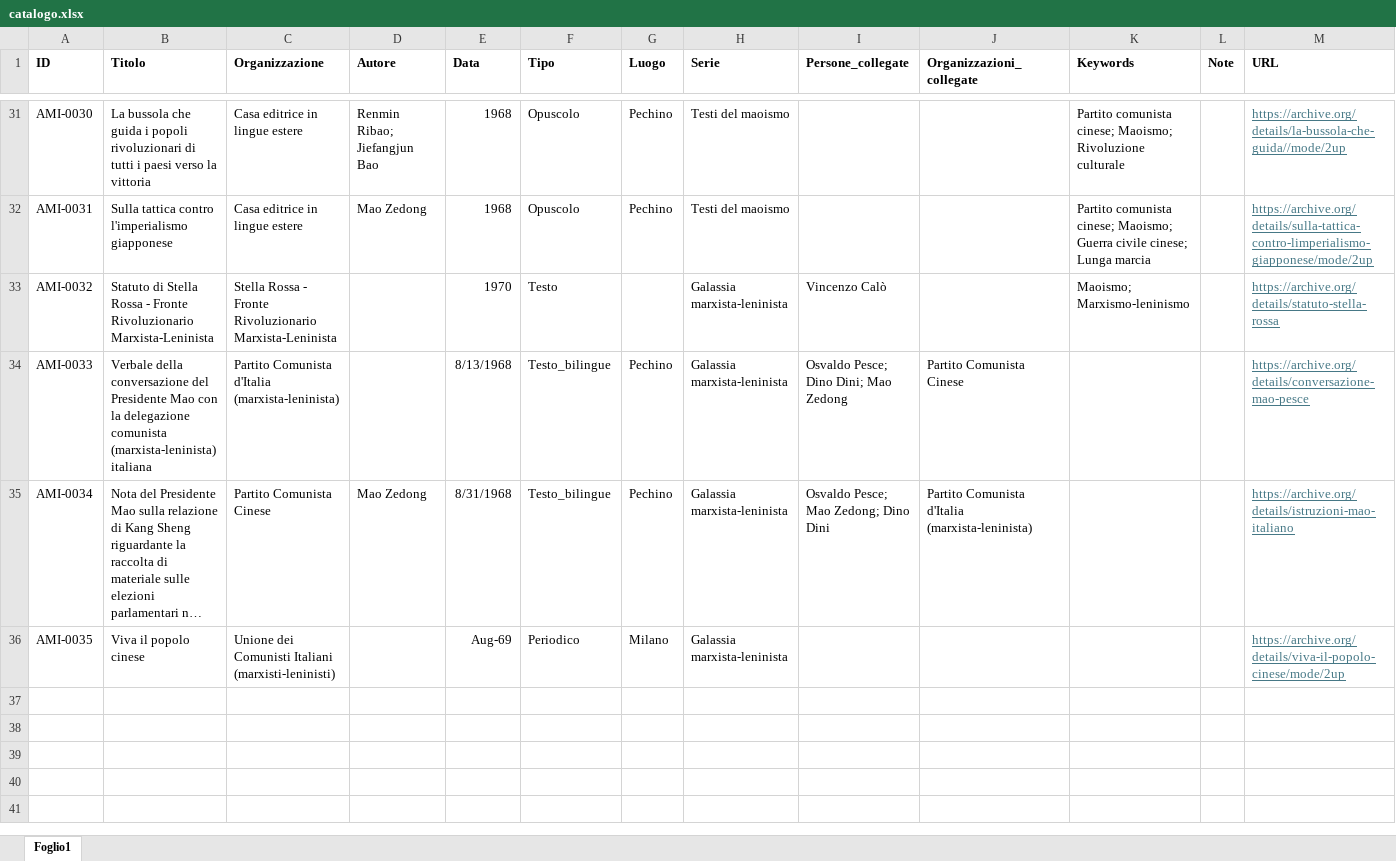
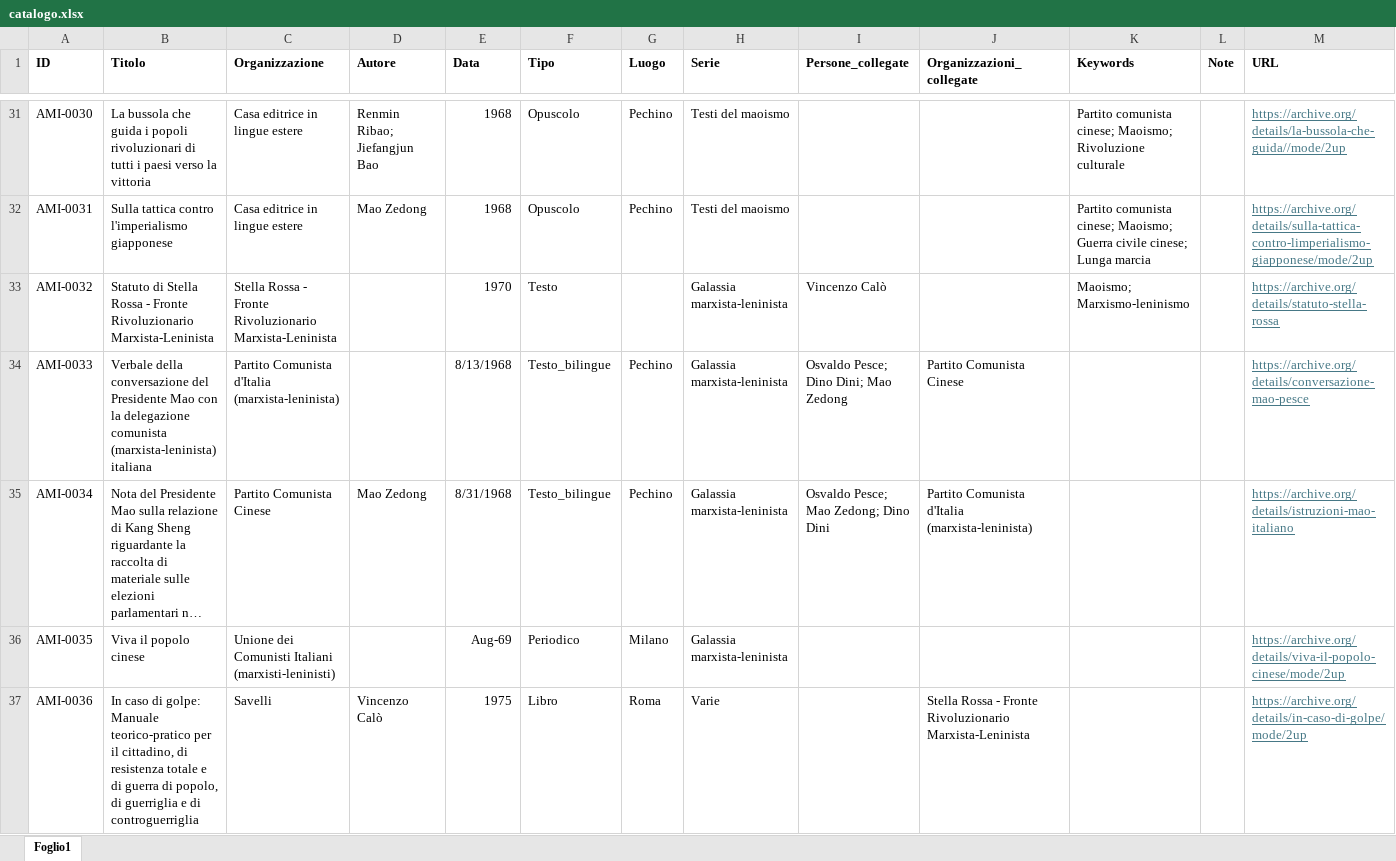
Before and after one commit to AMI-AIM/archivio-maoismo-italiano, an Excel workbook: data/catalogo.xlsx, sheet Foglio1, drawn as a sheet; only a part is shown, gaps mark what is left out; long unchanged cells end in …; values as stored, in another font and other column widths than the file's, no borders; table styles not drawn; rows hold the shown columns only; the diff names each change by its address in the sheet, - before the commit and + after, or states it on an @@ line.

```diff
--- a/data/catalogo.xlsx (sheet Foglio1)
+++ b/data/catalogo.xlsx (sheet Foglio1)
+row 37: AMI-0036 | In caso di golpe: Manuale teorico-pratico per il cittadino, di resistenza totale e di guerra di popolo, di guerriglia e di controguerriglia | Savelli | Vincenzo Calò | 1975 | Libro | Roma | Varie |  | Stella Rossa - Fronte Rivoluzionario Marxista-Leninista |  |  | https://archive.org/details/in-caso-di-golpe/mode/2up
```
Also changed, not shown: data/organizzazioni.xlsx, 40 other files.
